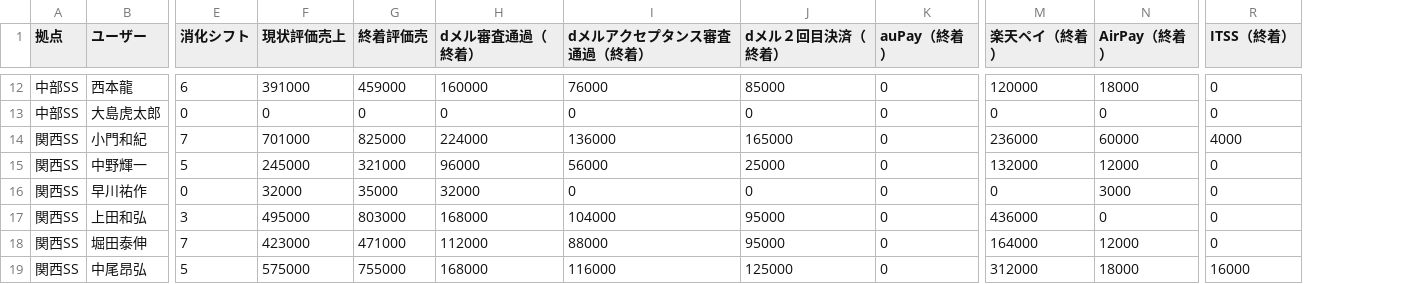
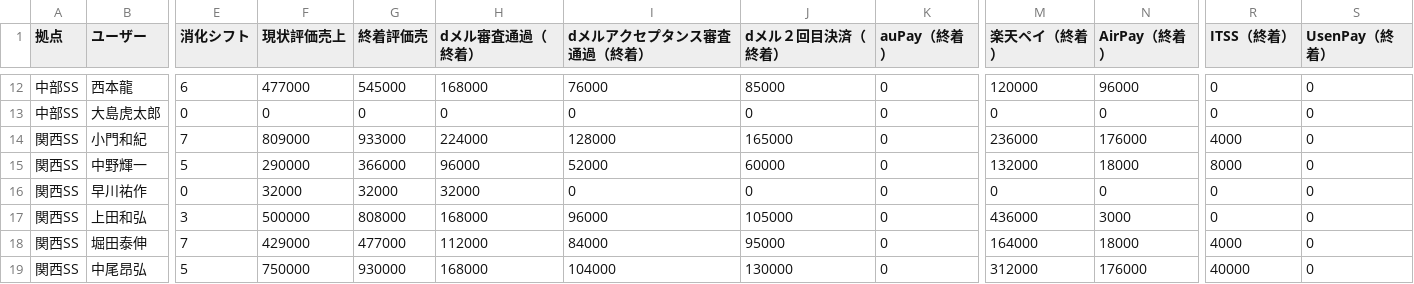
Before and after one commit to kou1203/matter, a CSV file: 評価売資料2023-02-10 00:00:00 +0900.csv, drawn as a sheet; only a part is shown, gaps mark what is left out; the diff covers the shown part only; the diff names each change by its address in the sheet, - before the commit and + after, or states it on an @@ line.

```diff
--- a/評価売資料2023-02-10 00:00:00 +0900.csv
+++ b/評価売資料2023-02-10 00:00:00 +0900.csv
+column S (UsenPay（終着）), rows 12-19: all 0
-F12 (現状評価売上): 391000
+F12 (現状評価売上): 477000
-G12 (終着評価売): 459000
+G12 (終着評価売): 545000
-H12 (dメル審査通過（終着）): 160000
+H12 (dメル審査通過（終着）): 168000
-N12 (AirPay（終着）): 18000
+N12 (AirPay（終着）): 96000
-F14 (現状評価売上): 701000
+F14 (現状評価売上): 809000
-G14 (終着評価売): 825000
+G14 (終着評価売): 933000
-I14 (dメルアクセプタンス審査通過（終着）): 136000
+I14 (dメルアクセプタンス審査通過（終着）): 128000
-N14 (AirPay（終着）): 60000
+N14 (AirPay（終着）): 176000
-F15 (現状評価売上): 245000
+F15 (現状評価売上): 290000
-G15 (終着評価売): 321000
+G15 (終着評価売): 366000
-I15 (dメルアクセプタンス審査通過（終着）): 56000
+I15 (dメルアクセプタンス審査通過（終着）): 52000
-J15 (dメル２回目決済（終着）): 25000
+J15 (dメル２回目決済（終着）): 60000
-N15 (AirPay（終着）): 12000
+N15 (AirPay（終着）): 18000
-R15 (ITSS（終着）): 0
+R15 (ITSS（終着）): 8000
-G16 (終着評価売): 35000
+G16 (終着評価売): 32000
-N16 (AirPay（終着）): 3000
+N16 (AirPay（終着）): 0
-F17 (現状評価売上): 495000
+F17 (現状評価売上): 500000
-G17 (終着評価売): 803000
+G17 (終着評価売): 808000
-I17 (dメルアクセプタンス審査通過（終着）): 104000
+I17 (dメルアクセプタンス審査通過（終着）): 96000
-J17 (dメル２回目決済（終着）): 95000
+J17 (dメル２回目決済（終着）): 105000
-N17 (AirPay（終着）): 0
+N17 (AirPay（終着）): 3000
-F18 (現状評価売上): 423000
+F18 (現状評価売上): 429000
-G18 (終着評価売): 471000
+G18 (終着評価売): 477000
-I18 (dメルアクセプタンス審査通過（終着）): 88000
+I18 (dメルアクセプタンス審査通過（終着）): 84000
-N18 (AirPay（終着）): 12000
+N18 (AirPay（終着）): 18000
-R18 (ITSS（終着）): 0
+R18 (ITSS（終着）): 4000
-F19 (現状評価売上): 575000
+F19 (現状評価売上): 750000
-G19 (終着評価売): 755000
+G19 (終着評価売): 930000
-I19 (dメルアクセプタンス審査通過（終着）): 116000
+I19 (dメルアクセプタンス審査通過（終着）): 104000
-J19 (dメル２回目決済（終着）): 125000
+J19 (dメル２回目決済（終着）): 130000
-N19 (AirPay（終着）): 18000
+N19 (AirPay（終着）): 176000
-R19 (ITSS（終着）): 16000
+R19 (ITSS（終着）): 40000
```
Also changed, not shown: 111 edited cells elsewhere in this file, 11 other files.
